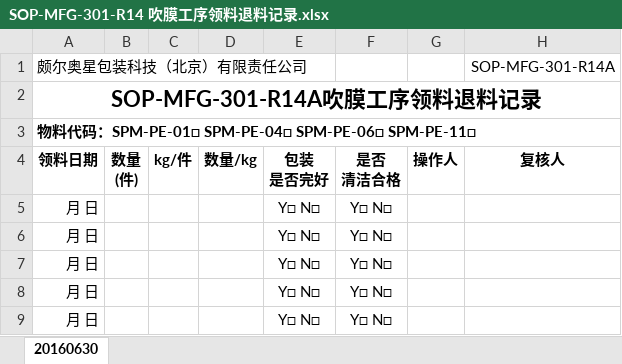
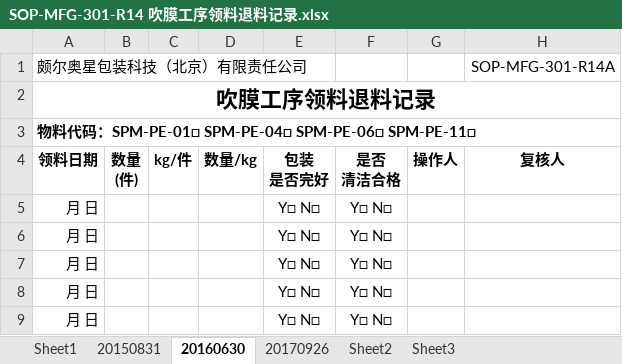
Before and after one commit to warmkid/mitcpro, an Excel workbook: mySystem/mySystem/xls/Extrusion/B/SOP-MFG-301-R14 吹膜工序领料退料记录.xlsx, sheet 20160630, drawn as a sheet; only a part is shown; values as stored, in another font and other column widths than the file's, no borders; the diff names each change by its address in the sheet, - before the commit and + after, or states it on an @@ line.

```diff
--- a/mySystem/mySystem/xls/Extrusion/B/SOP-MFG-301-R14 吹膜工序领料退料记录.xlsx (sheet 20160630)
+++ b/mySystem/mySystem/xls/Extrusion/B/SOP-MFG-301-R14 吹膜工序领料退料记录.xlsx (sheet 20160630)
+sheet tab: Sheet1
+sheet tab: 20150831
+sheet tab: 20170926
+sheet tab: Sheet2
+sheet tab: Sheet3
-A2: SOP-MFG-301-R14A吹膜工序领料退料记录
+A2: 吹膜工序领料退料记录
```
Also changed, not shown: mySystem/mySystem/xls/Extrusion/A/SOP-MFG-105-R02A 吹膜工序批生产记录封面.xlsx, mySystem/mySystem/xls/Extrusion/A/SOP-MFG-301-R01 吹膜工序生产指令.xlsx, 16 other files.
